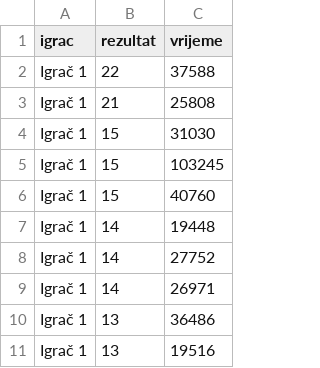
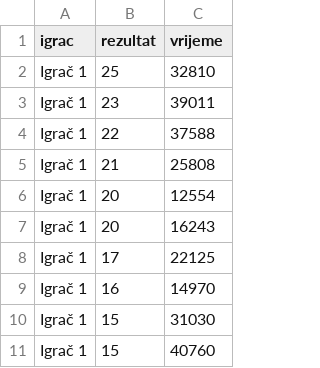
Before and after one commit to majapavi/MMS_dorada_projekta, a CSV file: projekt1Dorada/data/rang.csv, drawn as a sheet; removed rows and columns are numbered as before the commit, all else as after; the diff names each change by its address in the sheet, - before the commit and + after, or states it on an @@ line.

Commit message:
Popravak: nemoj brojiti vrijeme provedeno u zaslonu Postavke u trajanjeIgre

```diff
--- a/projekt1Dorada/data/rang.csv
+++ b/projekt1Dorada/data/rang.csv
+row 2: Igrač 1 | 25 | 32810
+row 3: Igrač 1 | 23 | 39011
+row 6: Igrač 1 | 20 | 12554
+row 7: Igrač 1 | 20 | 16243
+row 8: Igrač 1 | 17 | 22125
+row 9: Igrač 1 | 16 | 14970
-row 5: Igrač 1 | 15 | 103245
-row 7: Igrač 1 | 14 | 19448
-row 8: Igrač 1 | 14 | 27752
-row 9: Igrač 1 | 14 | 26971
-row 10: Igrač 1 | 13 | 36486
-row 11: Igrač 1 | 13 | 19516
```
Also changed, not shown: 4 other files.
